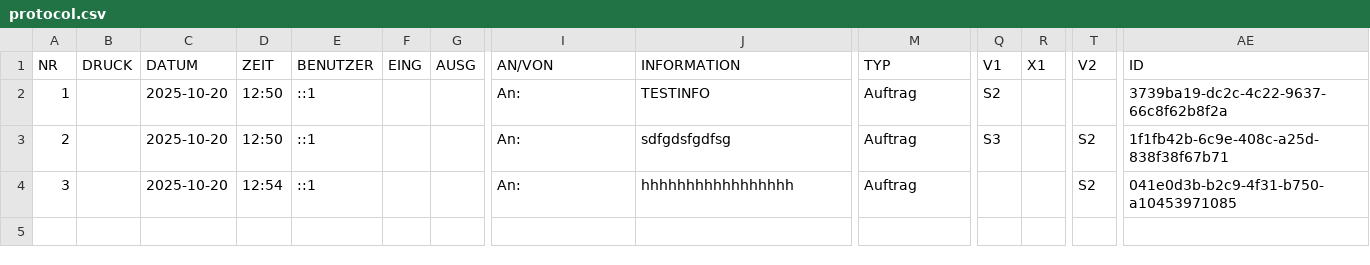
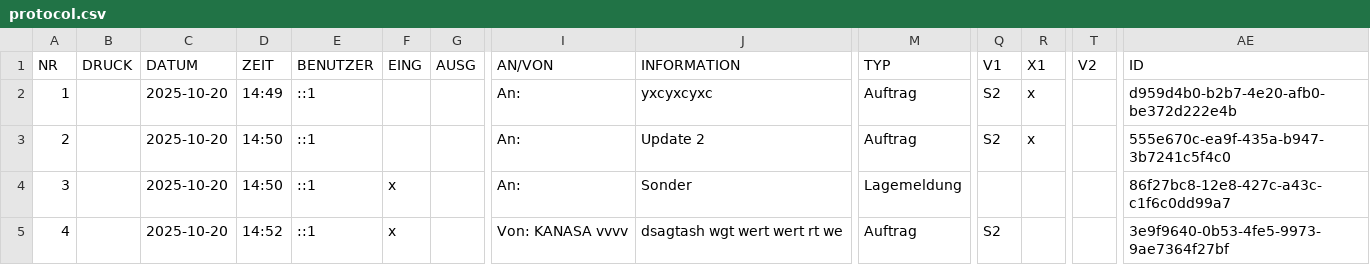
Before and after one commit to IVOBLA/EINFO, a CSV file: server/data/protocol.csv, drawn as a sheet; only a part is shown, gaps mark what is left out; rows hold the shown columns only; the diff names each change by its address in the sheet, - before the commit and + after, or states it on an @@ line.

```diff
--- a/server/data/protocol.csv
+++ b/server/data/protocol.csv
-D2 (ZEIT): 12:50
+D2 (ZEIT): 14:49
-J2 (INFORMATION): TESTINFO
+J2 (INFORMATION): yxcyxcyxc
-R2:R3 (X1): (empty)
+R2:R3 (X1): x
-AE2 (ID): 3739ba19-dc2c-4c22-9637-66c8f62b8f2a
+AE2 (ID): d959d4b0-b2b7-4e20-afb0-be372d222e4b
-D3 (ZEIT): 12:50
+D3 (ZEIT): 14:50
-J3 (INFORMATION): sdfgdsfgdfsg
+J3 (INFORMATION): Update 2
-Q3 (V1): S3
+Q3 (V1): S2
-T3:T4 (V2): S2
+T3:T4 (V2): (empty)
-AE3 (ID): 1f1fb42b-6c9e-408c-a25d-838f38f67b71
+AE3 (ID): 555e670c-ea9f-435a-b947-3b7241c5f4c0
-D4 (ZEIT): 12:54
+D4 (ZEIT): 14:50
-F4 (EING): (empty)
+F4 (EING): x
-J4 (INFORMATION): hhhhhhhhhhhhhhhhh
+J4 (INFORMATION): Sonder
-M4 (TYP): Auftrag
+M4 (TYP): Lagemeldung
-AE4 (ID): 041e0d3b-b2c9-4f31-b750-a10453971085
+AE4 (ID): 86f27bc8-12e8-427c-a43c-c1f6c0dd99a7
+row 5: 4 |  | 2025-10-20 | 14:52 | ::1 | x |  | Von: KANASA vvvv | dsagtash wgt wert wert rt we | Auftrag | S2 |  |  | 3e9f9640-0b53-4fe5-9973-9ae7364f27bf
```
Also changed, not shown: server/data/Aufg_log_S2.csv, 5 other files.
